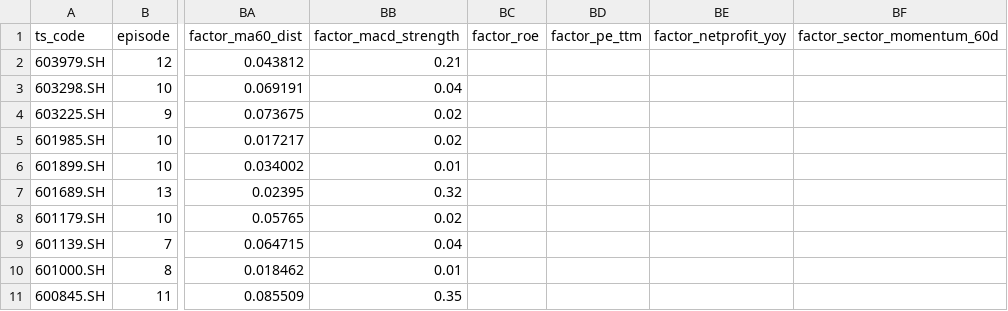
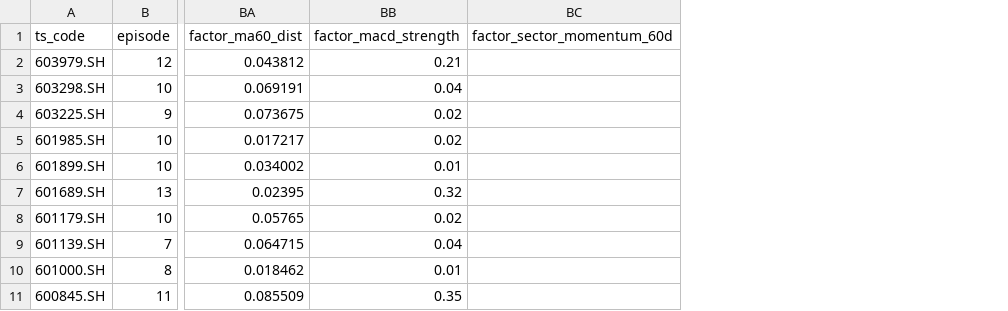
Before and after one commit to fuyuoo/backtrader, a CSV file: my_strategy/reports/bottom_trades.csv, drawn as a sheet; only a part is shown, gaps mark what is left out; the diff names each change by its address in the sheet, - before the commit and + after, or states it on an @@ line.

```diff
--- a/my_strategy/reports/bottom_trades.csv
+++ b/my_strategy/reports/bottom_trades.csv
-column BC (factor_roe), empty
-column BD (factor_pe_ttm), empty
-column BE (factor_netprofit_yoy), empty
```
Also changed, not shown: my_strategy/reports/top_trades.csv, 4 other files.
